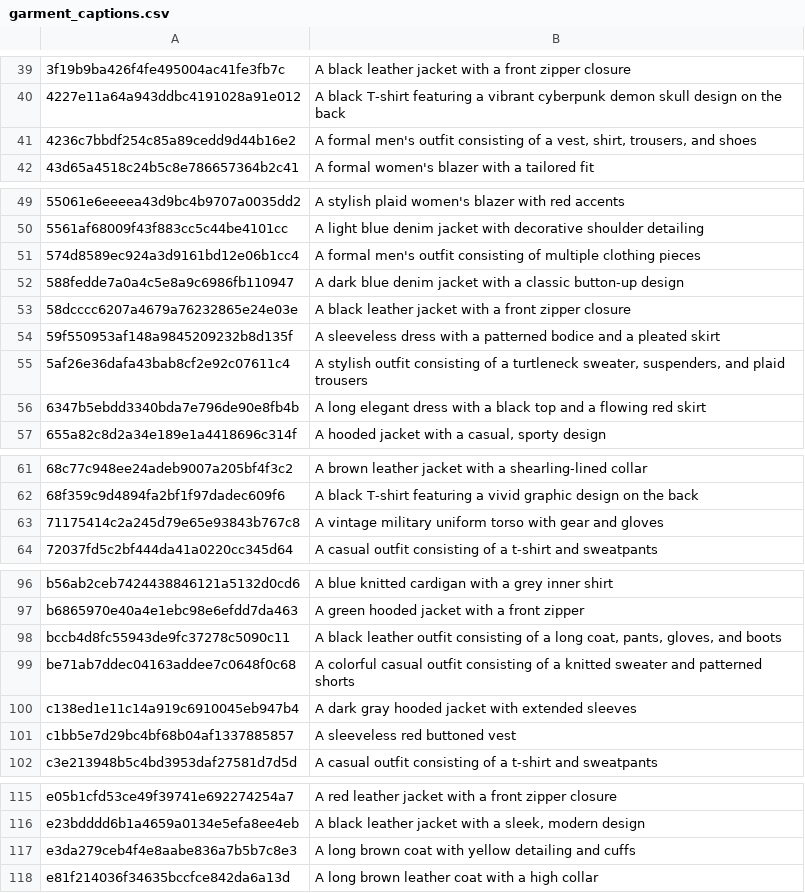
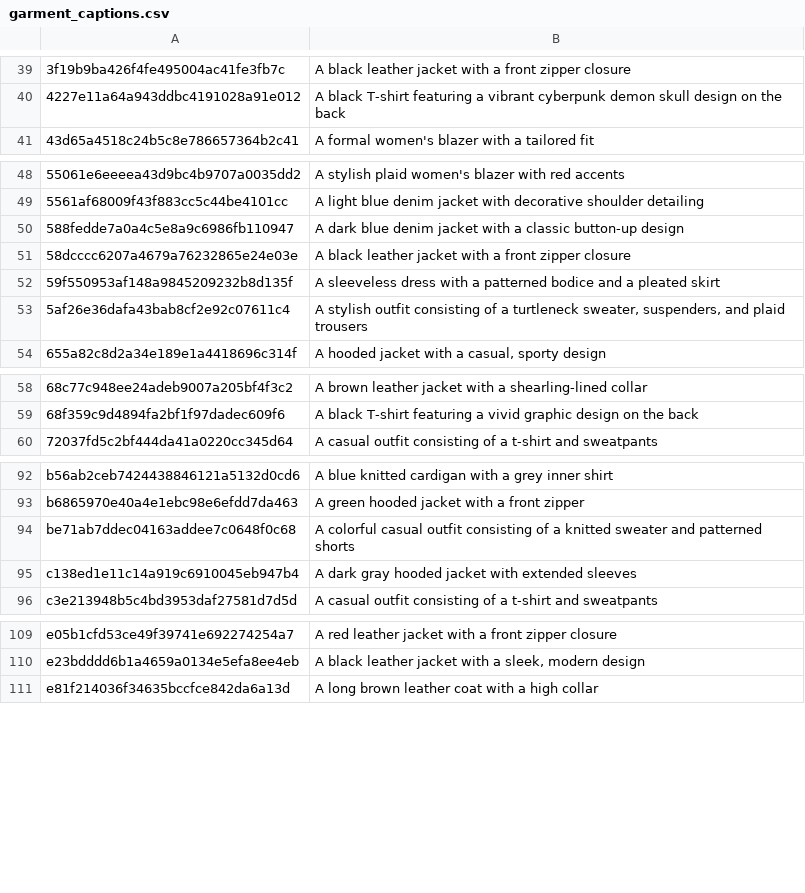
Before and after one commit to jjzsilva9/CrowdNet, a CSV file: texverse/garment_captions.csv, drawn as a sheet; only a part is shown, gaps mark what is left out; the diff covers the shown part only.

```diff
--- a/texverse/garment_captions.csv
+++ b/texverse/garment_captions.csv
@@ -40,3 +40,2 @@
 4227e11a64a943ddbc4191028a91e012,"A black T-shirt featuring a vibrant cyberpunk demon skull design on the back"
-4236c7bbdf254c85a89cedd9d44b16e2,"A formal men's outfit consisting of a vest, shirt, trousers, and shoes"
 43d65a4518c24b5c8e786657364b2c41,"A formal women's blazer with a tailored fit"
@@ -50,3 +49,2 @@
 5561af68009f43f883cc5c44be4101cc,"A light blue denim jacket with decorative shoulder detailing"
-574d8589ec924a3d9161bd12e06b1cc4,"A formal men's outfit consisting of multiple clothing pieces"
 588fedde7a0a4c5e8a9c6986fb110947,"A dark blue denim jacket with a classic button-up design"
@@ -55,3 +53,2 @@
 5af26e36dafa43bab8cf2e92c07611c4,"A stylish outfit consisting of a turtleneck sweater, suspenders, and plaid trousers"
-6347b5ebdd3340bda7e796de90e8fb4b,"A long elegant dress with a black top and a flowing red skirt"
 655a82c8d2a34e189e1a4418696c314f,"A hooded jacket with a casual, sporty design"
@@ -62,3 +59,2 @@
 68f359c9d4894fa2bf1f97dadec609f6,"A black T-shirt featuring a vivid graphic design on the back"
-71175414c2a245d79e65e93843b767c8,"A vintage military uniform torso with gear and gloves"
 72037fd5c2bf444da41a0220cc345d64,"A casual outfit consisting of a t-shirt and sweatpants"
@@ -97,6 +93,4 @@ b56ab2ceb7424438846121a5132d0cd6,"A blue knitted cardigan with a grey inner shir
 b6865970e40a4e1ebc98e6efdd7da463,"A green hooded jacket with a front zipper"
-bccb4d8fc55943de9fc37278c5090c11,"A black leather outfit consisting of a long coat, pants, gloves, and boots"
 be71ab7ddec04163addee7c0648f0c68,"A colorful casual outfit consisting of a knitted sweater and patterned shorts"
 c138ed1e11c14a919c6910045eb947b4,"A dark gray hooded jacket with extended sleeves"
-c1bb5e7d29bc4bf68b04af1337885857,"A sleeveless red buttoned vest"
 c3e213948b5c4bd3953daf27581d7d5d,"A casual outfit consisting of a t-shirt and sweatpants"
@@ -116,3 +110,2 @@ e05b1cfd53ce49f39741e692274254a7,"A red leather jacket with a front zipper closu
 e23bdddd6b1a4659a0134e5efa8ee4eb,"A black leather jacket with a sleek, modern design"
-e3da279ceb4f4e8aabe836a7b5b7c8e3,"A long brown coat with yellow detailing and cuffs"
 e81f214036f34635bccfce842da6a13d,"A long brown leather coat with a high collar"
```
Also changed, not shown: 1 removed row elsewhere in this file, 3 other files.
